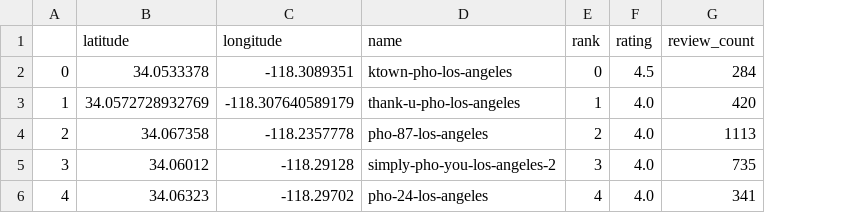
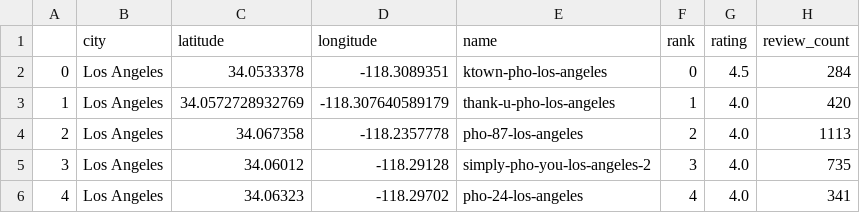
Before and after one commit to topspinj/yelp-fusion, a CSV file: fusion/python/restos/los_angeles_pho.csv, drawn as a sheet; the diff names each change by its address in the sheet, - before the commit and + after, or states it on an @@ line.

```diff
--- a/fusion/python/restos/los_angeles_pho.csv
+++ b/fusion/python/restos/los_angeles_pho.csv
+column B (city), rows 2-6: all Los Angeles
```
Also changed, not shown: fusion/python/restos/los_angeles_ramen.csv, fusion/python/restos/san_fran_ramen.csv, 5 other files.
